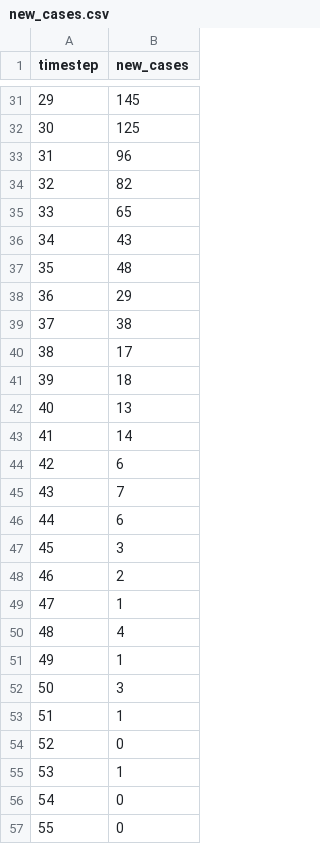
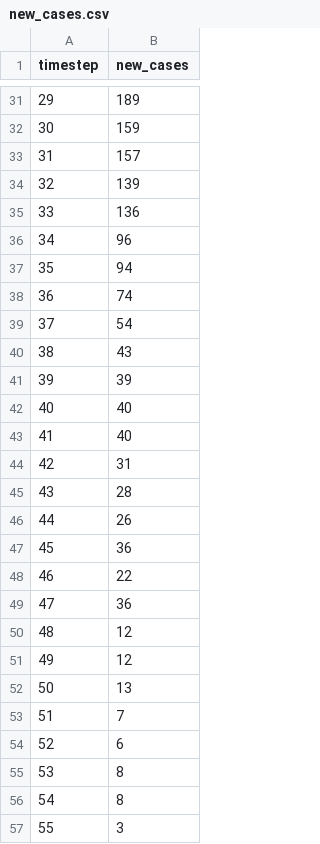
Before and after one commit to SABS-R3-Epidemiology/epiabm, a CSV file: python_examples/gibraltar_example_cpp/output/new_cases.csv, drawn as a sheet; only a part is shown, gaps mark what is left out; the diff covers the shown part only.

```diff
--- a/python_examples/gibraltar_example_cpp/output/new_cases.csv
+++ b/python_examples/gibraltar_example_cpp/output/new_cases.csv
@@ -31,27 +31,27 @@ timestep,new_cases
-29,145
-30,125
-31,96
-32,82
-33,65
-34,43
-35,48
-36,29
-37,38
-38,17
-39,18
-40,13
-41,14
-42,6
-43,7
-44,6
-45,3
-46,2
-47,1
-48,4
-49,1
-50,3
-51,1
-52,0
-53,1
-54,0
-55,0
+29,189
+30,159
+31,157
+32,139
+33,136
+34,96
+35,94
+36,74
+37,54
+38,43
+39,39
+40,40
+41,40
+42,31
+43,28
+44,26
+45,36
+46,22
+47,36
+48,12
+49,12
+50,13
+51,7
+52,6
+53,8
+54,8
+55,3
```
Also changed, not shown: 40 edited cells elsewhere in this file, python_examples/gibraltar_example_cpp/output/age_stratified_new_cases.csv, python_examples/gibraltar_example_cpp/output/population_results.csv, 8 other files.
